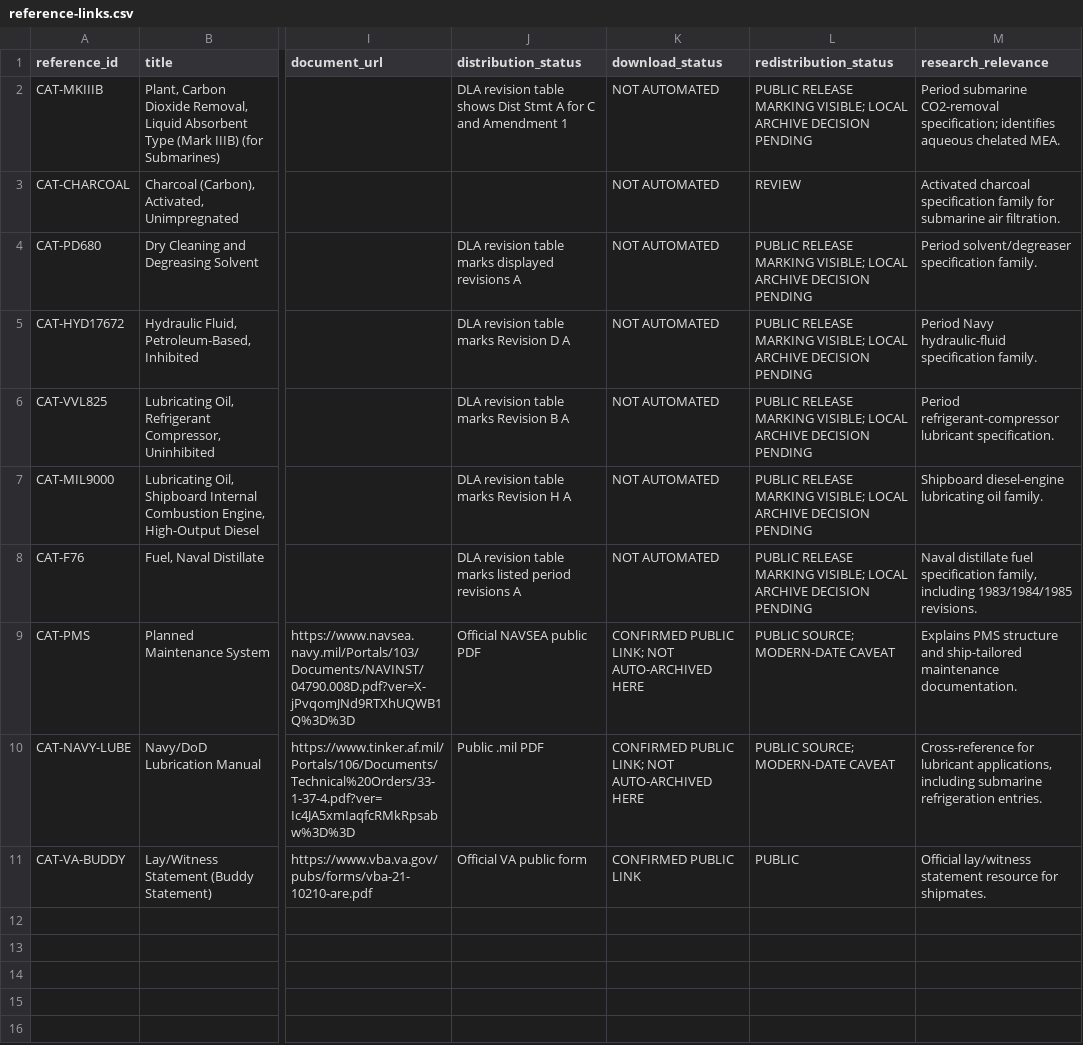
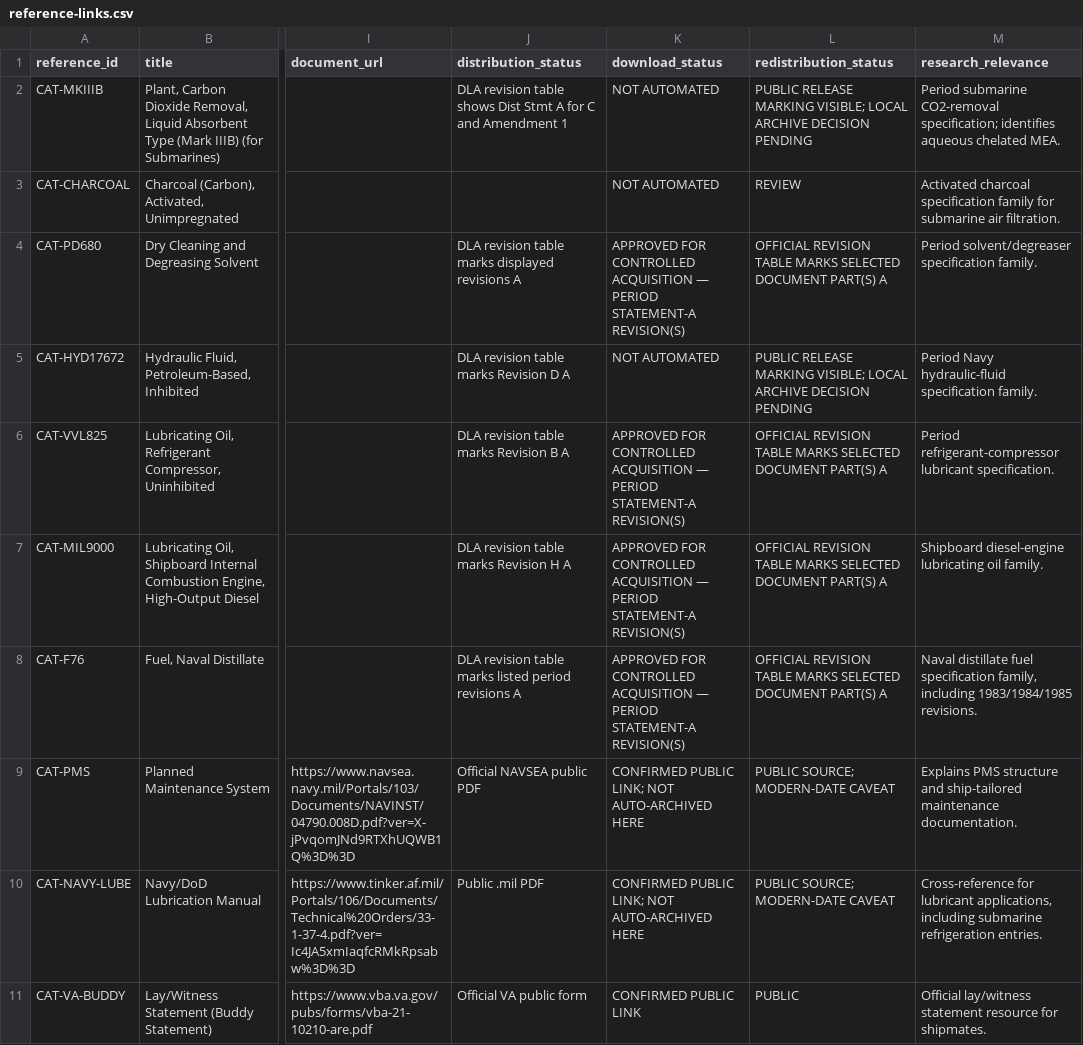
Before and after one commit to sub-shipmate/submarine-shipmate-hazardous-exposure, a CSV file: references/catalog-only/reference-links.csv, drawn as a sheet; only a part is shown, gaps mark what is left out; the diff names each change by its address in the sheet, - before the commit and + after, or states it on an @@ line.

```diff
--- a/references/catalog-only/reference-links.csv
+++ b/references/catalog-only/reference-links.csv
-K4 (download_status): NOT AUTOMATED
+K4 (download_status): APPROVED FOR CONTROLLED ACQUISITION — PERIOD STATEMENT-A REVISION(S)
-L4 (redistribution_status): PUBLIC RELEASE MARKING VISIBLE; LOCAL ARCHIVE DECISION PENDING
+L4 (redistribution_status): OFFICIAL REVISION TABLE MARKS SELECTED DOCUMENT PART(S) A
-K6:K8 (download_status): NOT AUTOMATED
+K6:K8 (download_status): APPROVED FOR CONTROLLED ACQUISITION — PERIOD STATEMENT-A REVISION(S)
-L6:L8 (redistribution_status): PUBLIC RELEASE MARKING VISIBLE; LOCAL ARCHIVE DECISION PENDING
+L6:L8 (redistribution_status): OFFICIAL REVISION TABLE MARKS SELECTED DOCUMENT PART(S) A
```
Also changed, not shown: references/archive-inventory.csv, references/reference-manifest.csv, 18 other files.
